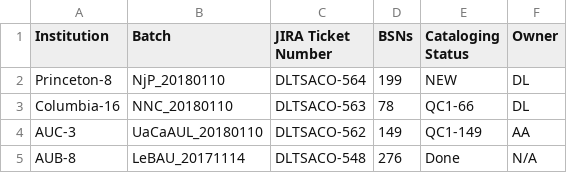
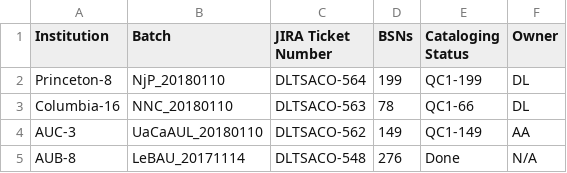
Before and after one commit to NYULibraries/aco-karms, a CSV file: work/batch-jira-tkts.csv, drawn as a sheet; only a part is shown.

Commit message:
Update batch-jira-tkts.csv

```diff
--- a/work/batch-jira-tkts.csv
+++ b/work/batch-jira-tkts.csv
@@ -1,3 +1,3 @@
 Institution,Batch,JIRA Ticket Number,BSNs,Cataloging Status,Owner
-Princeton-8,NjP_20180110,DLTSACO-564,199,NEW,DL
+Princeton-8,NjP_20180110,DLTSACO-564,199,QC1-199,DL
 Columbia-16,NNC_20180110,DLTSACO-563,78,QC1-66,DL
```
